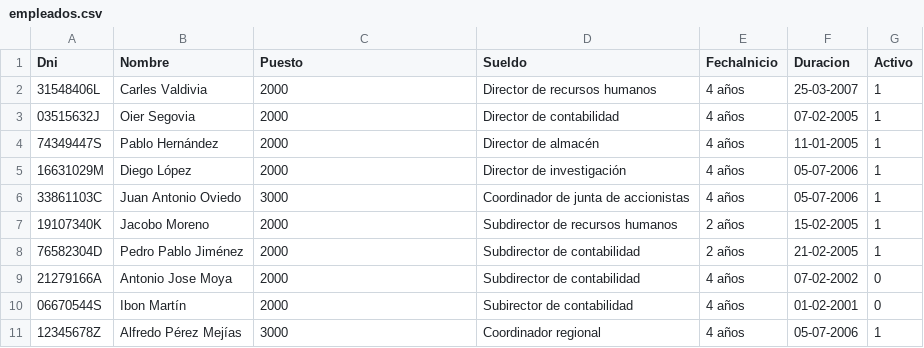
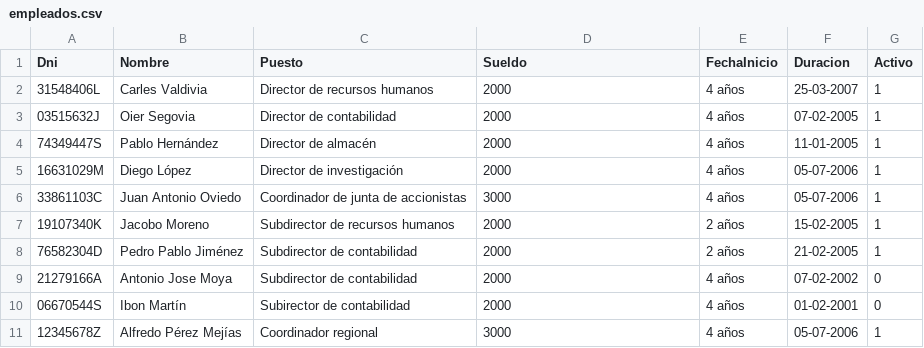
Before and after one commit to mianfg-DGIIM/DDSI, a CSV file: testbed/empleados.csv, drawn as a sheet.

Commit message:
Update empleados.csv

```diff
--- a/testbed/empleados.csv
+++ b/testbed/empleados.csv
@@ -1,11 +1,11 @@
 Dni, Nombre, Puesto, Sueldo, FechaInicio,Duracion,Activo
-31548406L,Carles Valdivia     ,2000, Director de recursos humanos,4 años ,25-03-2007,1
-03515632J,Oier Segovia     ,2000, Director de contabilidad,4 años ,07-02-2005,1
-74349447S,Pablo Hernández    ,2000, Director de almacén,4 años ,11-01-2005,1
-16631029M,Diego López       ,2000, Director de investigación,4 años ,05-07-2006,1
-33861103C,Juan Antonio Oviedo ,3000, Coordinador de junta de accionistas ,4 años ,05-07-2006,1
-19107340K,Jacobo Moreno     ,2000, Subdirector de recursos humanos,2 años,15-02-2005,1
-76582304D,Pedro Pablo Jiménez ,2000, Subdirector de contabilidad,2 años,21-02-2005,1
-21279166A,Antonio Jose Moya  ,2000, Subdirector de contabilidad,4 años ,07-02-2002,0
-06670544S,Ibon Martín         ,2000, Subirector de contabilidad,4 años,01-02-2001,0
-12345678Z,Alfredo Pérez Mejías,3000, Coordinador regional,4 años ,05-07-2006,1
+31548406L,Carles Valdivia     , Director de recursos humanos,2000,4 años ,25-03-2007,1
+03515632J,Oier Segovia     , Director de contabilidad,2000,4 años ,07-02-2005,1
+74349447S,Pablo Hernández    , Director de almacén,2000,4 años ,11-01-2005,1
+16631029M,Diego López       , Director de investigación,2000,4 años ,05-07-2006,1
+33861103C,Juan Antonio Oviedo , Coordinador de junta de accionistas ,3000,4 años ,05-07-2006,1
+19107340K,Jacobo Moreno    , Subdirector de recursos humanos ,2000,2 años,15-02-2005,1
+76582304D,Pedro Pablo Jiménez , Subdirector de contabilidad,2000,2 años,21-02-2005,1
+21279166A,Antonio Jose Moya  , Subdirector de contabilidad,2000,4 años ,07-02-2002,0
+06670544S,Ibon Martín         , Subirector de contabilidad,2000,4 años,01-02-2001,0
+12345678Z,Alfredo Pérez Mejías, Coordinador regional,3000,4 años ,05-07-2006,1
```
